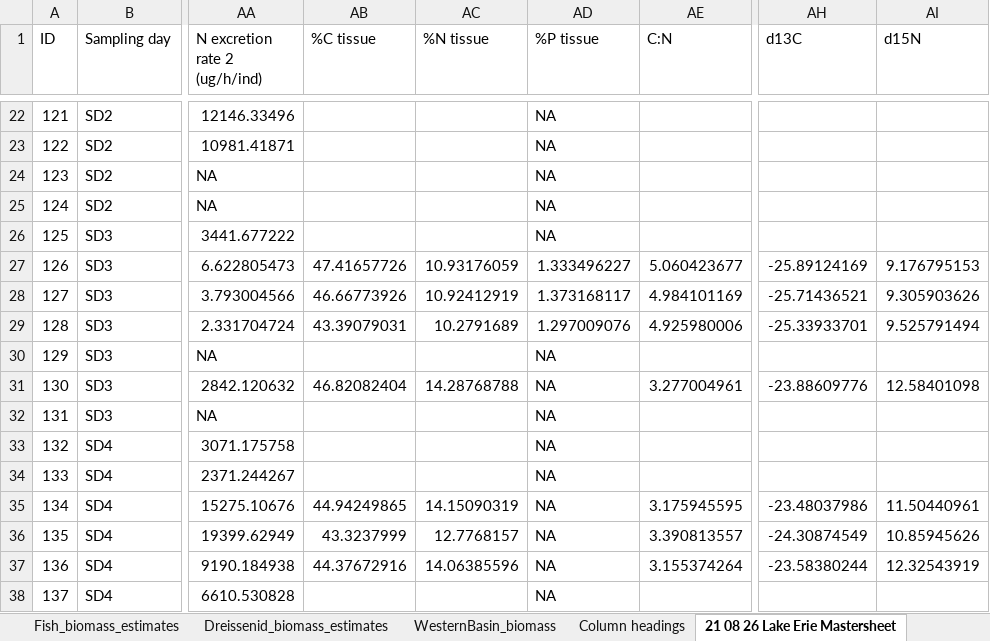
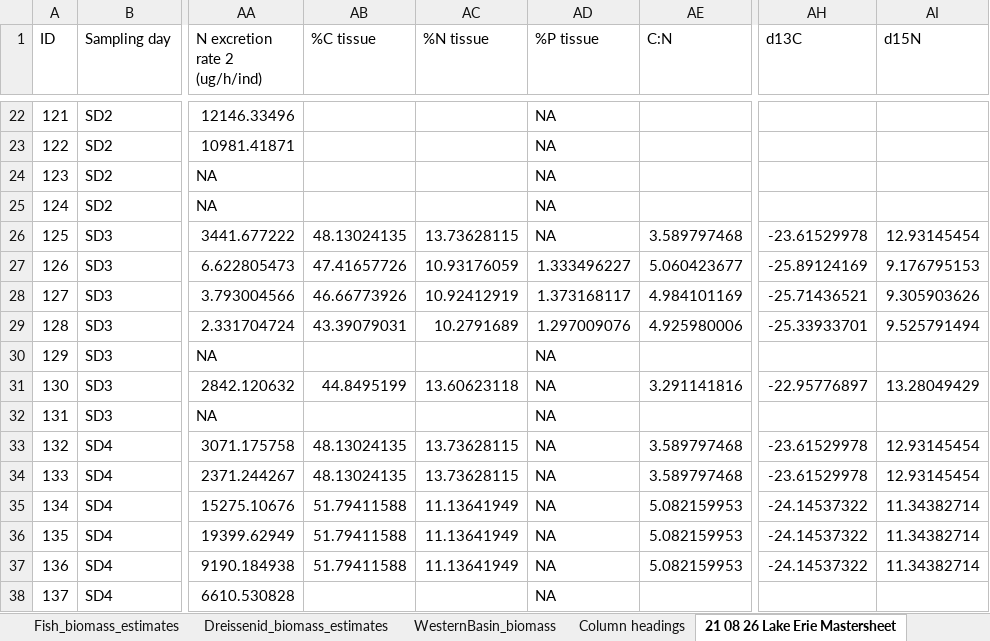
Before and after one commit to SandraKNG/LakeErie_animal-excretion, an Excel workbook: data/2022-03-03_LakeErie_Mastersheet.xlsx, sheet 21 08 26 Lake Erie Mastersheet, drawn as a sheet; only a part is shown, gaps mark what is left out; values as stored, in another font and other column widths than the file's, no borders; the diff covers the shown part only; the diff names each change by its address in the sheet, - before the commit and + after, or states it on an @@ line.

```diff
--- a/data/2022-03-03_LakeErie_Mastersheet.xlsx (sheet 21 08 26 Lake Erie Mastersheet)
+++ b/data/2022-03-03_LakeErie_Mastersheet.xlsx (sheet 21 08 26 Lake Erie Mastersheet)
-AB26 (%C tissue): (empty)
+AB26 (%C tissue): 48.13024135
-AC26 (%N tissue): (empty)
+AC26 (%N tissue): 13.73628115
-AE26 (C:N): (empty)
+AE26 (C:N): 3.589797468
-AH26 (d13C): (empty)
+AH26 (d13C): -23.61529978
-AI26 (d15N): (empty)
+AI26 (d15N): 12.93145454
-AB31 (%C tissue): 46.82082404
+AB31 (%C tissue): 44.8495199
-AC31 (%N tissue): 14.28768788
+AC31 (%N tissue): 13.60623118
-AE31 (C:N): 3.277004961
+AE31 (C:N): 3.291141816
-AH31 (d13C): -23.88609776
+AH31 (d13C): -22.95776897
-AI31 (d15N): 12.58401098
+AI31 (d15N): 13.28049429
-AB33:AB34 (%C tissue): (empty)
+AB33:AB34 (%C tissue): 48.13024135
-AC33:AC34 (%N tissue): (empty)
+AC33:AC34 (%N tissue): 13.73628115
-AE33:AE34 (C:N): (empty)
+AE33:AE34 (C:N): 3.589797468
-AH33:AH34 (d13C): (empty)
+AH33:AH34 (d13C): -23.61529978
-AI33:AI34 (d15N): (empty)
+AI33:AI34 (d15N): 12.93145454
-AB35 (%C tissue): 44.94249865
+AB35 (%C tissue): 51.79411588
-AC35 (%N tissue): 14.15090319
+AC35 (%N tissue): 11.13641949
-AE35 (C:N): 3.175945595
+AE35 (C:N): 5.082159953
-AH35 (d13C): -23.48037986
+AH35 (d13C): -24.14537322
-AI35 (d15N): 11.50440961
+AI35 (d15N): 11.34382714
-AB36 (%C tissue): 43.3237999
+AB36 (%C tissue): 51.79411588
-AC36 (%N tissue): 12.7768157
+AC36 (%N tissue): 11.13641949
-AE36 (C:N): 3.390813557
+AE36 (C:N): 5.082159953
-AH36 (d13C): -24.30874549
+AH36 (d13C): -24.14537322
-AI36 (d15N): 10.85945626
+AI36 (d15N): 11.34382714
-AB37 (%C tissue): 44.37672916
+AB37 (%C tissue): 51.79411588
-AC37 (%N tissue): 14.06385596
+AC37 (%N tissue): 11.13641949
-AE37 (C:N): 3.155374264
+AE37 (C:N): 5.082159953
-AH37 (d13C): -23.58380244
+AH37 (d13C): -24.14537322
-AI37 (d15N): 12.32543919
+AI37 (d15N): 11.34382714
```
Also changed, not shown: 40 edited cells elsewhere in this sheet, data/FiskLab_stable-isotopes_biomass_data/Biomass_StableIsotopes data_CHeuvel_edited.xlsx, tables_figures/final-tables_figures/Tables_LakeErie.xlsx, 15 other files.
